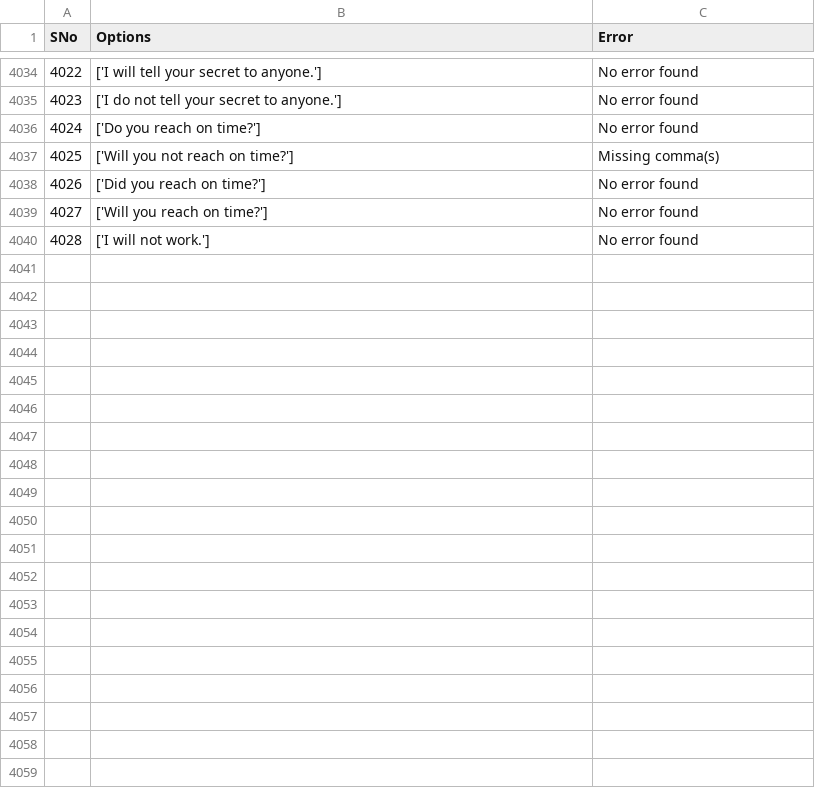
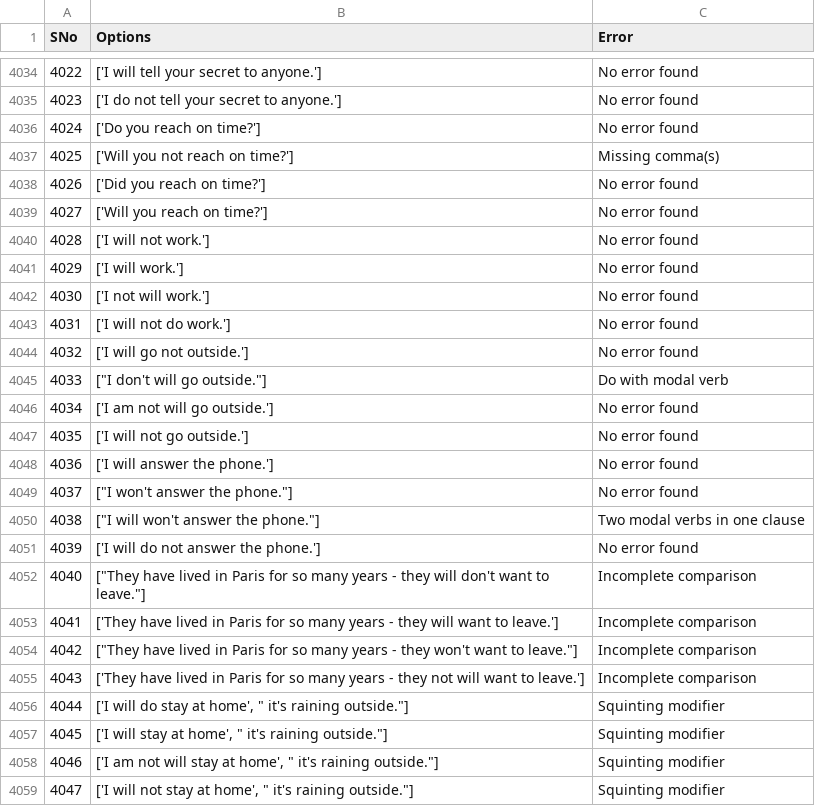
Before and after one commit to pasha00786/helloenglish, a CSV file: errors.csv, drawn as a sheet; only a part is shown, gaps mark what is left out; the diff covers the shown part only.

Commit message:
Corrected tha data

```diff
--- a/errors.csv
+++ b/errors.csv
@@ -4040 +4040,20 @@ SNo,Options,Error
 4028,['I will not work.'],No error found
+4029,['I will work.'],No error found
+4030,['I not will work.'],No error found
+4031,['I will not do work.'],No error found
+4032,['I will go not outside.'],No error found
+4033,"[""I don't will go outside.""]",Do with modal verb
+4034,['I am not will go outside.'],No error found
+4035,['I will not go outside.'],No error found
+4036,['I will answer the phone.'],No error found
+4037,"[""I won't answer the phone.""]",No error found
+4038,"[""I will won't answer the phone.""]",Two modal verbs in one clause
+4039,['I will do not answer the phone.'],No error found
+4040,"[""They have lived in Paris for so many years - they will don't want to leave.""]",Incomplete comparison
+4041,['They have lived in Paris for so many years - they will want to leave.'],Incomplete comparison
+4042,"[""They have lived in Paris for so many years - they won't want to leave.""]",Incomplete comparison
+4043,['They have lived in Paris for so many years - they not will want to leave.'],Incomplete comparison
+4044,"['I will do stay at home', "" it's raining outside.""]",Squinting modifier
+4045,"['I will stay at home', "" it's raining outside.""]",Squinting modifier
+4046,"['I am not will stay at home', "" it's raining outside.""]",Squinting modifier
+4047,"['I will not stay at home', "" it's raining outside.""]",Squinting modifier
```
Also changed, not shown: 11 added rows elsewhere in this file, rest_choose4_choose_2.csv.
